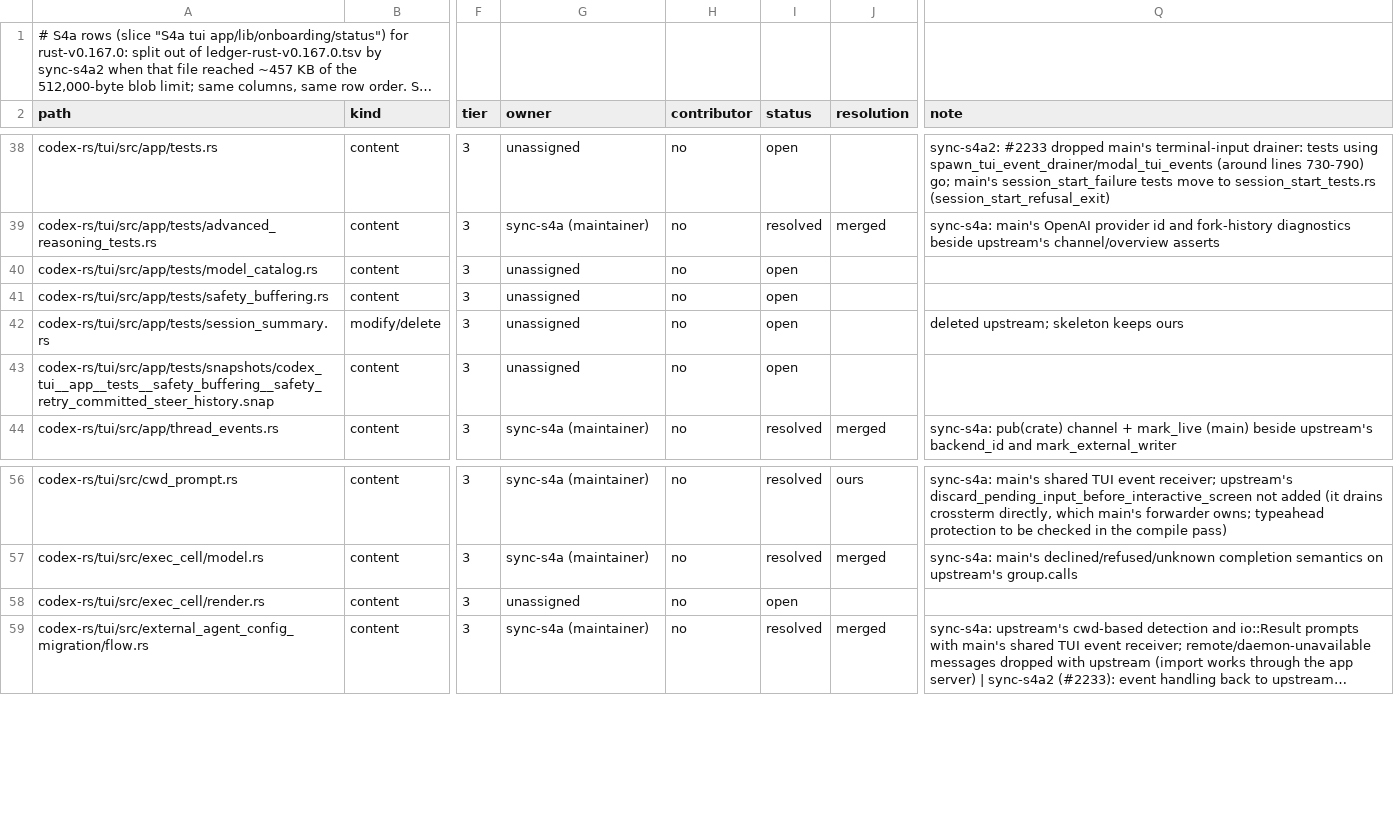
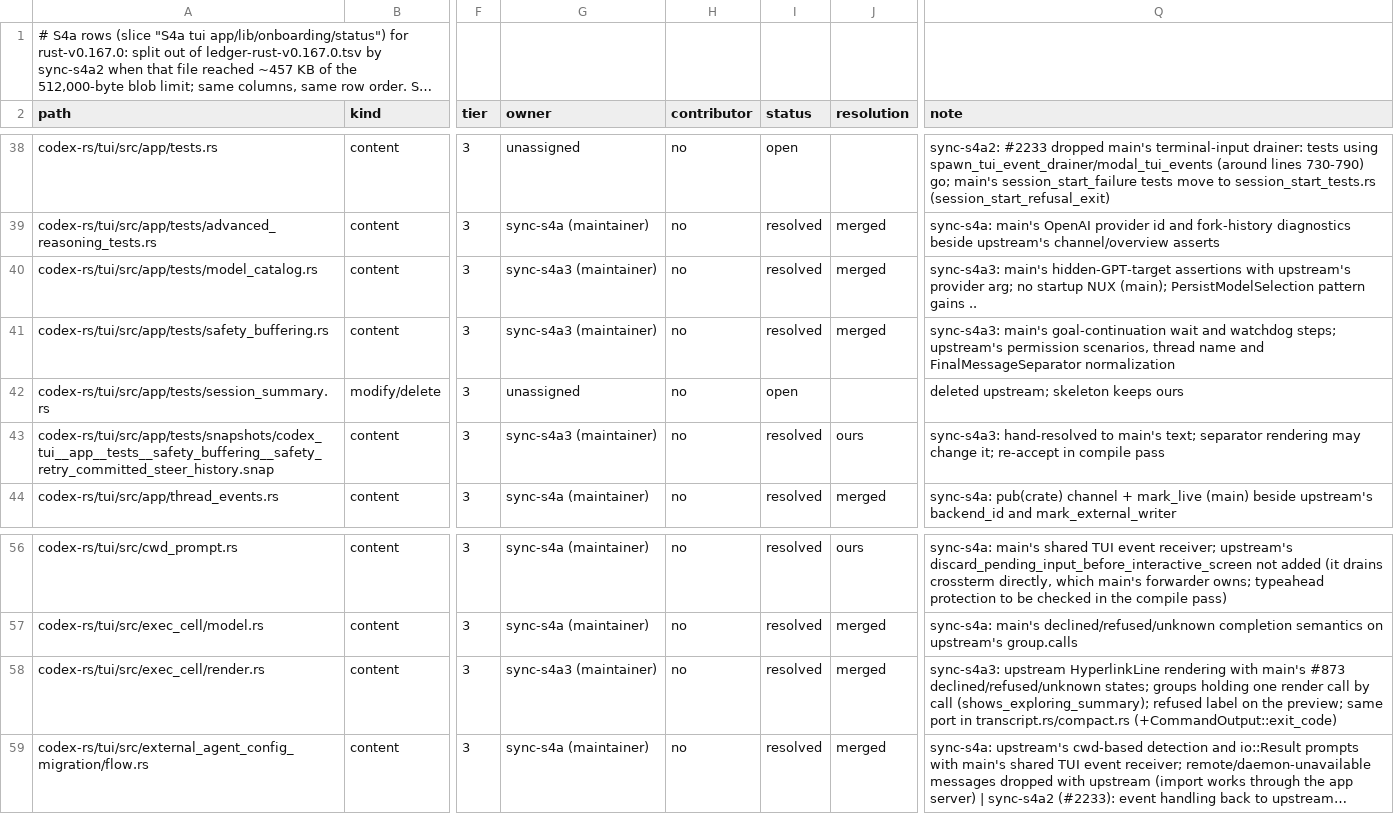
Before and after one commit to CorbanuCore/CorbanuTerminal, a TSV file: docs/management/upstreamSync/ledger-rust-v0.167.0-s4a.tsv, drawn as a sheet; only a part is shown, gaps mark what is left out; long unchanged cells end in …; the diff covers the shown part only; the diff names each change by its address in the sheet, - before the commit and + after, or states it on an @@ line.

Commit message:
Upstream sync S4a: exec cell #873 states, session header, resume picker, small test rows (19 rows)

```diff
--- a/docs/management/upstreamSync/ledger-rust-v0.167.0-s4a.tsv
+++ b/docs/management/upstreamSync/ledger-rust-v0.167.0-s4a.tsv
-G40:G41 (owner): unassigned
+G40:G41 (owner): sync-s4a3 (maintainer)
-I40:I41 (status): open
+I40:I41 (status): resolved
-J40:J41 (resolution): (empty)
+J40:J41 (resolution): merged
-Q40 (note): (empty)
+Q40 (note): sync-s4a3: main's hidden-GPT-target assertions with upstream's provider arg; no startup NUX (main); PersistModelSelection pattern gains ..
-Q41 (note): (empty)
+Q41 (note): sync-s4a3: main's goal-continuation wait and watchdog steps; upstream's permission scenarios, thread name and FinalMessageSeparator normalization
-G43 (owner): unassigned
+G43 (owner): sync-s4a3 (maintainer)
-I43 (status): open
+I43 (status): resolved
-J43 (resolution): (empty)
+J43 (resolution): ours
-Q43 (note): (empty)
+Q43 (note): sync-s4a3: hand-resolved to main's text; separator rendering may change it; re-accept in compile pass
-G58 (owner): unassigned
+G58 (owner): sync-s4a3 (maintainer)
-I58 (status): open
+I58 (status): resolved
-J58 (resolution): (empty)
+J58 (resolution): merged
-Q58 (note): (empty)
+Q58 (note): sync-s4a3: upstream HyperlinkLine rendering with main's #873 declined/refused/unknown states; groups holding one render call by call (shows_exploring_summary); refused label on the preview; same port in transcript.rs/compact.rs (+CommandOutput::exit_code)
```
Also changed, not shown: 60 edited cells elsewhere in this file, 23 other files.
